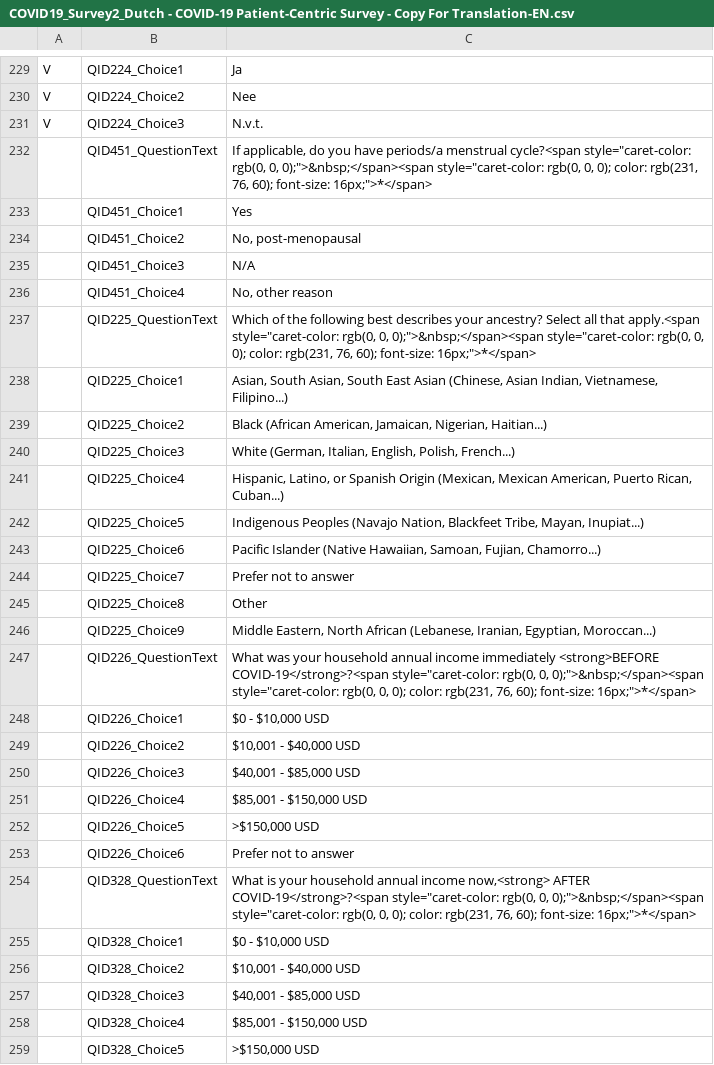
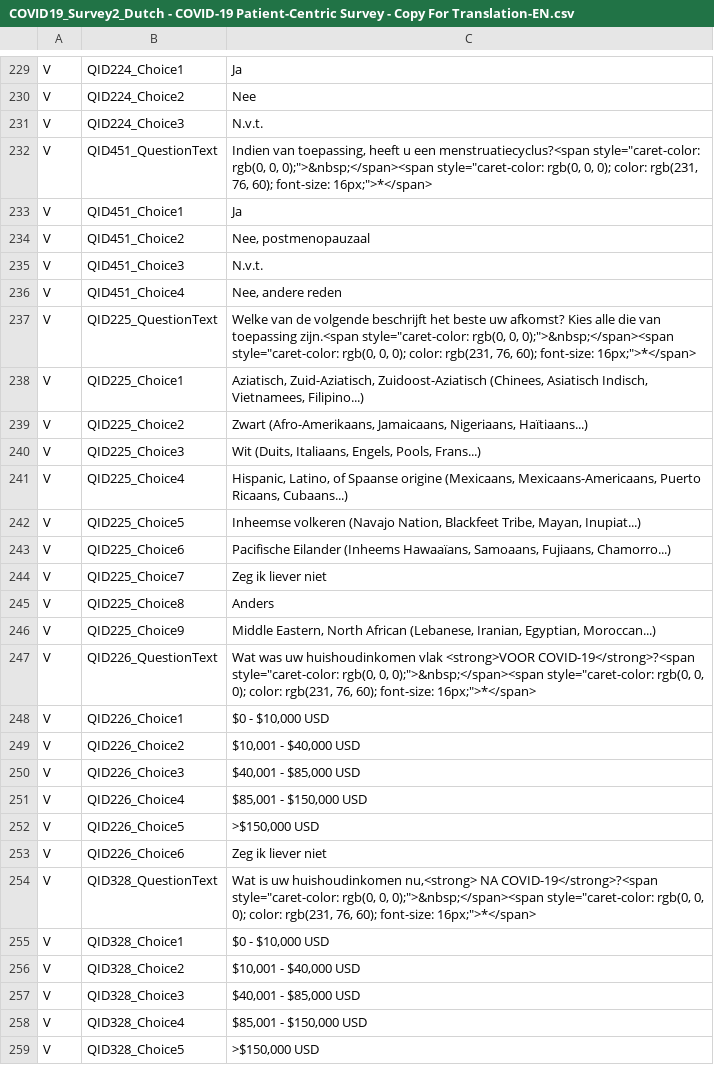
Before and after one commit to msteenhagen/vertaling-covid-vragenlijst, a CSV file: COVID19_Survey2_Dutch - COVID-19 Patient-Centric Survey - Copy For Translation-EN.csv, drawn as a sheet; only a part is shown, gaps mark what is left out; the diff covers the shown part only.

Commit message:
Vertaling: lines 232-302

```diff
--- a/COVID19_Survey2_Dutch - COVID-19 Patient-Centric Survey - Copy For Translation-EN.csv
+++ b/COVID19_Survey2_Dutch - COVID-19 Patient-Centric Survey - Copy For Translation-EN.csv
@@ -231,29 +231,29 @@ V,QID224_Choice2,Nee
 V,QID224_Choice3,N.v.t.
- ,QID451_QuestionText,"If applicable, do you have periods/a menstrual cycle?<span style=""caret-color: rgb(0, 0, 0);"">&nbsp;</span><span style=""caret-color: rgb(0, 0, 0); color: rgb(231, 76, 60); font-size: 16px;"">*</span>"
- ,QID451_Choice1,Yes
- ,QID451_Choice2,"No, post-menopausal"
- ,QID451_Choice3,N/A
- ,QID451_Choice4,"No, other reason"
- ,QID225_QuestionText,"Which of the following best describes your ancestry? Select all that apply.<span style=""caret-color: rgb(0, 0, 0);"">&nbsp;</span><span style=""caret-color: rgb(0, 0, 0); color: rgb(231, 76, 60); font-size: 16px;"">*</span>"
- ,QID225_Choice1,"Asian, South Asian, South East Asian (Chinese, Asian Indian, Vietnamese, Filipino...)"
- ,QID225_Choice2,"Black (African American, Jamaican, Nigerian, Haitian...)"
- ,QID225_Choice3,"White (German, Italian, English, Polish, French...)"
- ,QID225_Choice4,"Hispanic, Latino, or Spanish Origin (Mexican, Mexican American, Puerto Rican, Cuban...)"
- ,QID225_Choice5,"Indigenous Peoples (Navajo Nation, Blackfeet Tribe, Mayan, Inupiat...)"
- ,QID225_Choice6,"Pacific Islander (Native Hawaiian, Samoan, Fujian, Chamorro...)"
- ,QID225_Choice7,Prefer not to answer
- ,QID225_Choice8,Other
- ,QID225_Choice9,"Middle Eastern, North African (Lebanese, Iranian, Egyptian, Moroccan...)"
- ,QID226_QuestionText,"What was your household annual income immediately <strong>BEFORE COVID-19</strong>?<span style=""caret-color: rgb(0, 0, 0);"">&nbsp;</span><span style=""caret-color: rgb(0, 0, 0); color: rgb(231, 76, 60); font-size: 16px;"">*</span>"
- ,QID226_Choice1,"$0 - $10,000 USD"
- ,QID226_Choice2,"$10,001 - $40,000 USD"
- ,QID226_Choice3,"$40,001 - $85,000 USD"
- ,QID226_Choice4,"$85,001 - $150,000 USD"
- ,QID226_Choice5,">$150,000 USD"
- ,QID226_Choice6,Prefer not to answer
- ,QID328_QuestionText,"What is your household annual income now,<strong> AFTER COVID-19</strong>?<span style=""caret-color: rgb(0, 0, 0);"">&nbsp;</span><span style=""caret-color: rgb(0, 0, 0); color: rgb(231, 76, 60); font-size: 16px;"">*</span>"
- ,QID328_Choice1,"$0 - $10,000 USD"
- ,QID328_Choice2,"$10,001 - $40,000 USD"
- ,QID328_Choice3,"$40,001 - $85,000 USD"
- ,QID328_Choice4,"$85,001 - $150,000 USD"
- ,QID328_Choice5,">$150,000 USD"
+V,QID451_QuestionText,"Indien van toepassing, heeft u een menstruatiecyclus?<span style=""caret-color: rgb(0, 0, 0);"">&nbsp;</span><span style=""caret-color: rgb(0, 0, 0); color: rgb(231, 76, 60); font-size: 16px;"">*</span>"
+V,QID451_Choice1,Ja
+V,QID451_Choice2,"Nee, postmenopauzaal"
+V,QID451_Choice3,N.v.t.
+V,QID451_Choice4,"Nee, andere reden"
+V,QID225_QuestionText,"Welke van de volgende beschrijft het beste uw afkomst? Kies alle die van toepassing zijn.<span style=""caret-color: rgb(0, 0, 0);"">&nbsp;</span><span style=""caret-color: rgb(0, 0, 0); color: rgb(231, 76, 60); font-size: 16px;"">*</span>"
+V,QID225_Choice1,"Aziatisch, Zuid-Aziatisch, Zuidoost-Aziatisch (Chinees, Asiatisch Indisch, Vietnamees, Filipino...)"
+V,QID225_Choice2,"Zwart (Afro-Amerikaans, Jamaicaans, Nigeriaans, Haïtiaans...)"
+V,QID225_Choice3,"Wit (Duits, Italiaans, Engels, Pools, Frans...)"
+V,QID225_Choice4,"Hispanic, Latino, of Spaanse origine (Mexicaans, Mexicaans-Americaans, Puerto Ricaans, Cubaans...)"
+V,QID225_Choice5,"Inheemse volkeren (Navajo Nation, Blackfeet Tribe, Mayan, Inupiat...)"
+V,QID225_Choice6,"Pacifische Eilander (Inheems Hawaaïans, Samoaans, Fujiaans, Chamorro...)"
+V,QID225_Choice7,Zeg ik liever niet
+V,QID225_Choice8,Anders
+V,QID225_Choice9,"Middle Eastern, North African (Lebanese, Iranian, Egyptian, Moroccan...)"
+V,QID226_QuestionText,"Wat was uw huishoudinkomen vlak <strong>VOOR COVID-19</strong>?<span style=""caret-color: rgb(0, 0, 0);"">&nbsp;</span><span style=""caret-color: rgb(0, 0, 0); color: rgb(231, 76, 60); font-size: 16px;"">*</span>"
+V,QID226_Choice1,"$0 - $10,000 USD"
+V,QID226_Choice2,"$10,001 - $40,000 USD"
+V,QID226_Choice3,"$40,001 - $85,000 USD"
+V,QID226_Choice4,"$85,001 - $150,000 USD"
+V,QID226_Choice5,">$150,000 USD"
+V,QID226_Choice6,Zeg ik liever niet
+V,QID328_QuestionText,"Wat is uw huishoudinkomen nu,<strong> NA COVID-19</strong>?<span style=""caret-color: rgb(0, 0, 0);"">&nbsp;</span><span style=""caret-color: rgb(0, 0, 0); color: rgb(231, 76, 60); font-size: 16px;"">*</span>"
+V,QID328_Choice1,"$0 - $10,000 USD"
+V,QID328_Choice2,"$10,001 - $40,000 USD"
+V,QID328_Choice3,"$40,001 - $85,000 USD"
+V,QID328_Choice4,"$85,001 - $150,000 USD"
+V,QID328_Choice5,">$150,000 USD"
```
Also changed, not shown: 56 edited cells elsewhere in this file.
